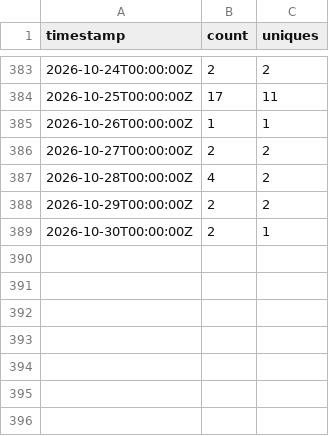
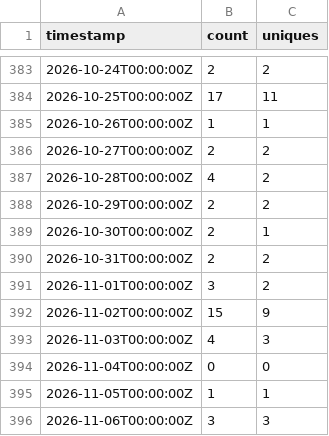
Before and after one commit to AlfrescoLabs/alfresco-addons-catalog, a CSV file: traffic-data/clones.csv, drawn as a sheet; only a part is shown, gaps mark what is left out.

```diff
--- a/traffic-data/clones.csv
+++ b/traffic-data/clones.csv
@@ -389 +389,8 @@ timestamp,count,uniques
 2026-10-30T00:00:00Z,2,1
+2026-10-31T00:00:00Z,2,2
+2026-11-01T00:00:00Z,3,2
+2026-11-02T00:00:00Z,15,9
+2026-11-03T00:00:00Z,4,3
+2026-11-04T00:00:00Z,0,0
+2026-11-05T00:00:00Z,1,1
+2026-11-06T00:00:00Z,3,3
```
Also changed, not shown: traffic-data/views.csv, 3 other files.
